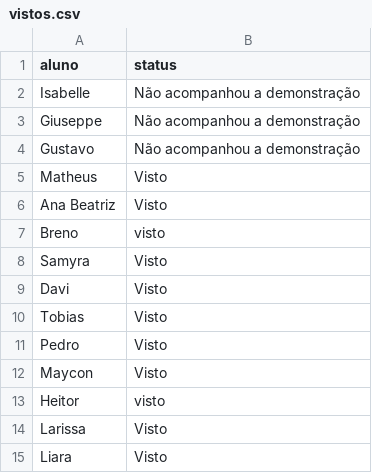
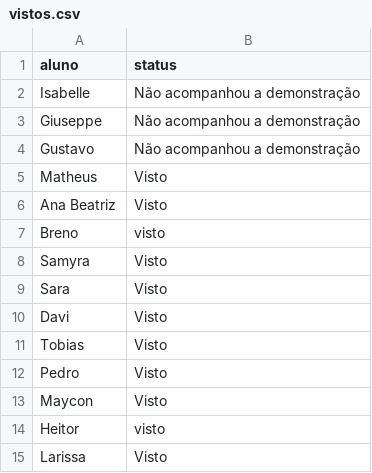
Before and after one commit to wellifabio/senai2026, a CSV file: ds/turmas/1DES_A/2º Semestre/03-pbe1/aula06/vistos.csv, drawn as a sheet; only a part is shown; the shorter side is filled out with more unchanged rows; the diff names each change by its address in the sheet, - before the commit and + after, or states it on an @@ line.

Commit message:
aula06

```diff
--- a/ds/turmas/1DES_A/2º Semestre/03-pbe1/aula06/vistos.csv
+++ b/ds/turmas/1DES_A/2º Semestre/03-pbe1/aula06/vistos.csv
+row 9: Sara | Visto
```
Also changed, not shown: 2 other files.
